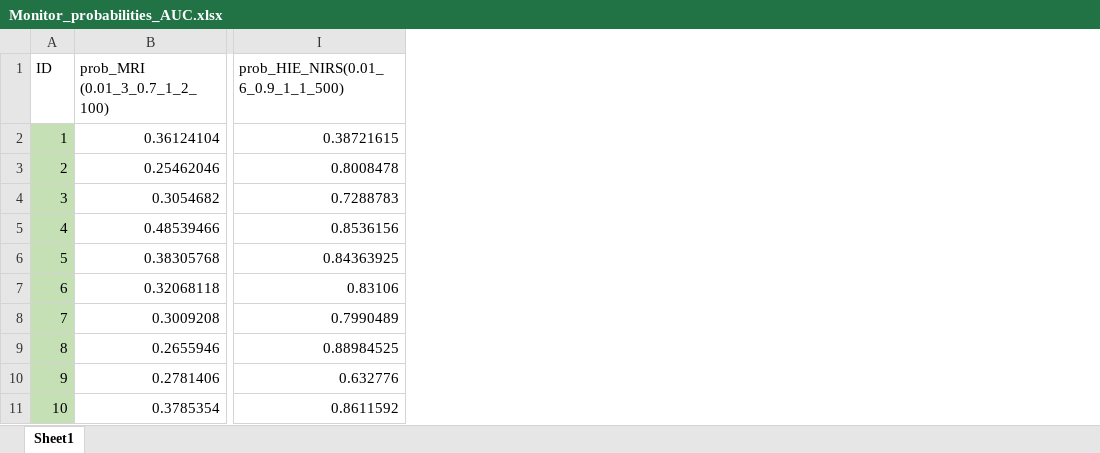
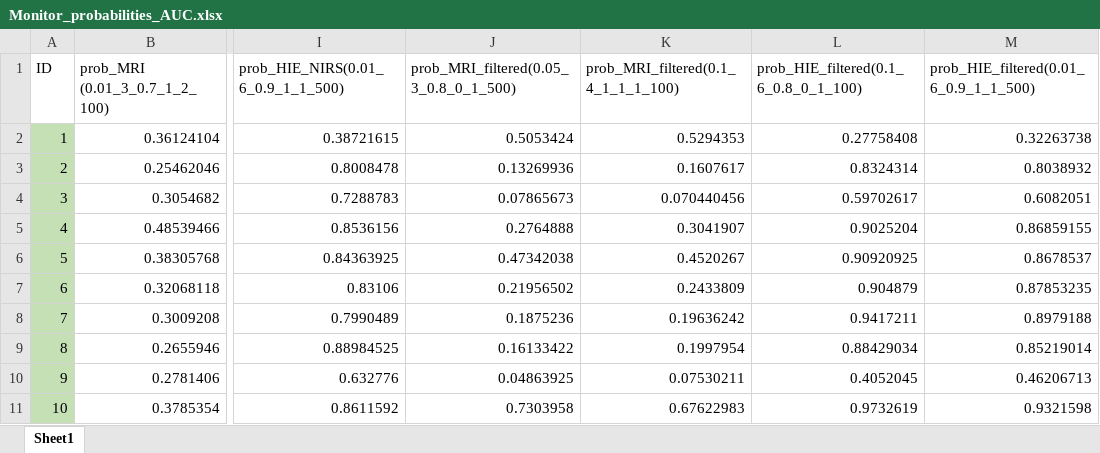
Before and after one commit to Minimnim/Monitor, an Excel workbook: Monitor_probabilities_AUC.xlsx, sheet Sheet1, drawn as a sheet; only a part is shown, gaps mark what is left out; values as stored, in another font and other column widths than the file's, no borders; the diff names each change by its address in the sheet, - before the commit and + after, or states it on an @@ line.

```diff
--- a/Monitor_probabilities_AUC.xlsx (sheet Sheet1)
+++ b/Monitor_probabilities_AUC.xlsx (sheet Sheet1)
+column J, rows 1-11: prob_MRI_filtered(0.05_3_0.8_0_1_500) | 0.5053424 | 0.13269936 | 0.07865673 | 0.2764888 | 0.47342038 | 0.21956502 | 0.1875236 | 0.16133422 | 0.04863925 | 0.7303958
+column K, rows 1-11: prob_MRI_filtered(0.1_4_1_1_1_100) | 0.5294353 | 0.1607617 | 0.070440456 | 0.3041907 | 0.4520267 | 0.2433809 | 0.19636242 | 0.1997954 | 0.07530211 | 0.67622983
+column L, rows 1-11: prob_HIE_filtered(0.1_6_0.8_0_1_100) | 0.27758408 | 0.8324314 | 0.59702617 | 0.9025204 | 0.90920925 | 0.904879 | 0.9417211 | 0.88429034 | 0.4052045 | 0.9732619
+column M, rows 1-11: prob_HIE_filtered(0.01_6_0.9_1_1_500) | 0.32263738 | 0.8038932 | 0.6082051 | 0.86859155 | 0.8678537 | 0.87853235 | 0.8979188 | 0.85219014 | 0.46206713 | 0.9321598
```
Also changed, not shown: 9 other files.
